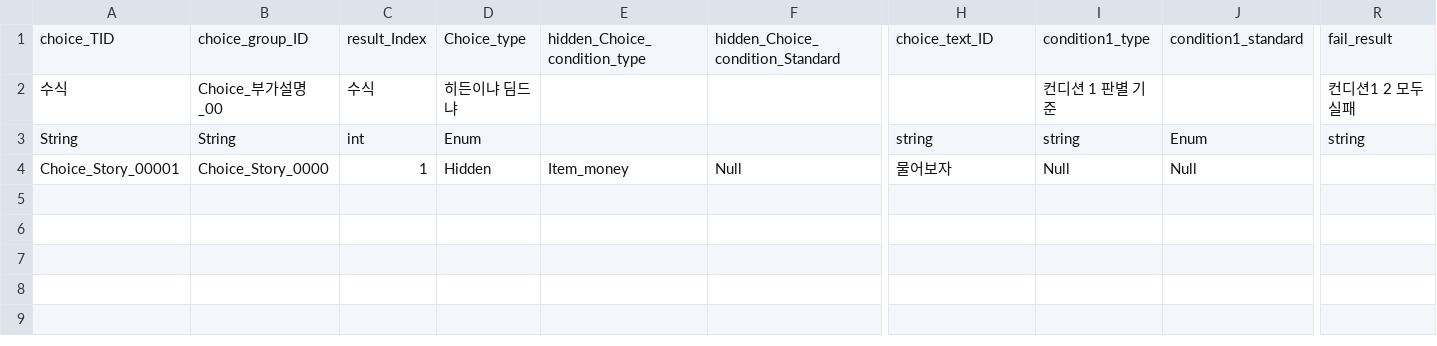
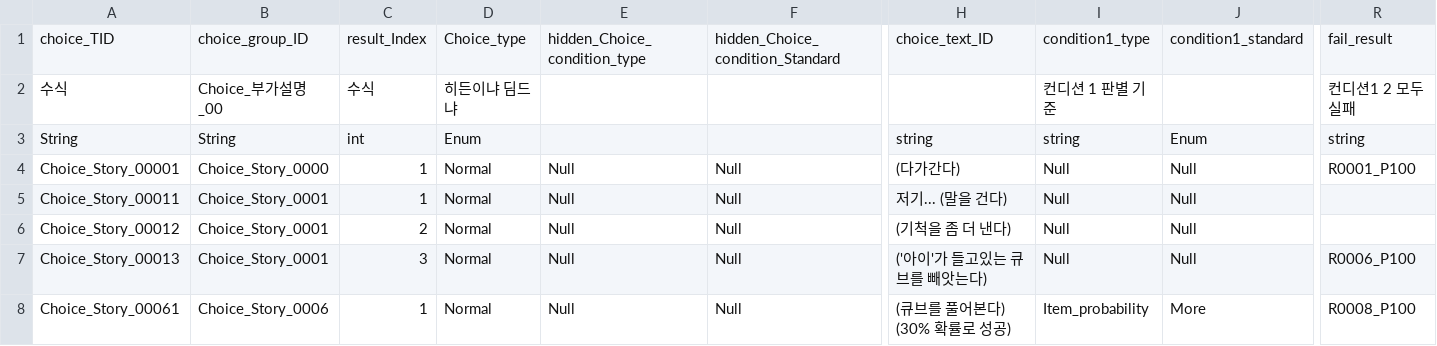
Before and after one commit to I-Need-Mac/Project-T, a CSV file: Project-T/Assets/Resources/Table/theLAB/Choice.csv, drawn as a sheet; only a part is shown, gaps mark what is left out; rows hold the shown columns only; the diff names each change by its address in the sheet, - before the commit and + after, or states it on an @@ line.

Commit message:
feat. theLAB story try to upload

```diff
--- a/Project-T/Assets/Resources/Table/theLAB/Choice.csv
+++ b/Project-T/Assets/Resources/Table/theLAB/Choice.csv
-D4: Hidden
+D4: Normal
-E4: Item_money
+E4: Null
-H4: 물어보자
+H4: (다가간다)
-R4: (empty)
+R4: R0001_P100
+row 5: Choice_Story_00011 | Choice_Story_0001 | 1 | Normal | Null | Null | 저기... (말을 건다) | Null | Null
+row 6: Choice_Story_00012 | Choice_Story_0001 | 2 | Normal | Null | Null | (기척을 좀 더 낸다) | Null | Null
+row 7: Choice_Story_00013 | Choice_Story_0001 | 3 | Normal | Null | Null | ('아이'가 들고있는 큐브를 빼앗는다) | Null | Null | R0006_P100
+row 8: Choice_Story_00061 | Choice_Story_0006 | 1 | Normal | Null | Null | (큐브를 풀어본다) (30% 확률로 성공) | Item_probability | More | R0008_P100
```
Also changed, not shown: Project-T/Assets/Resources/Table/theLAB/Story_load.csv, 3 other files.
